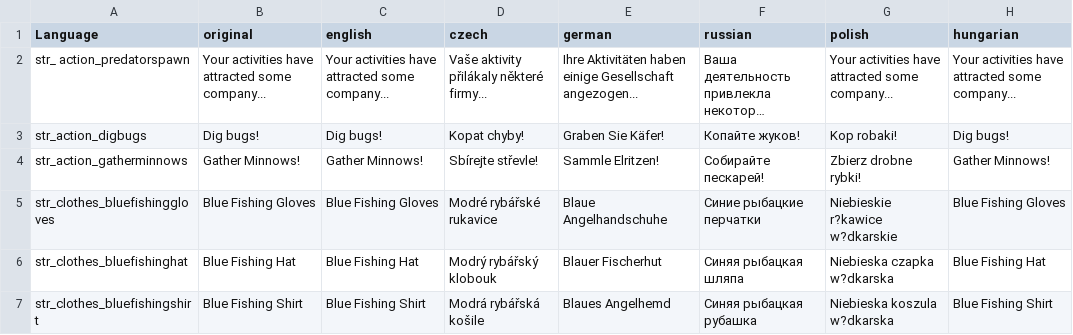
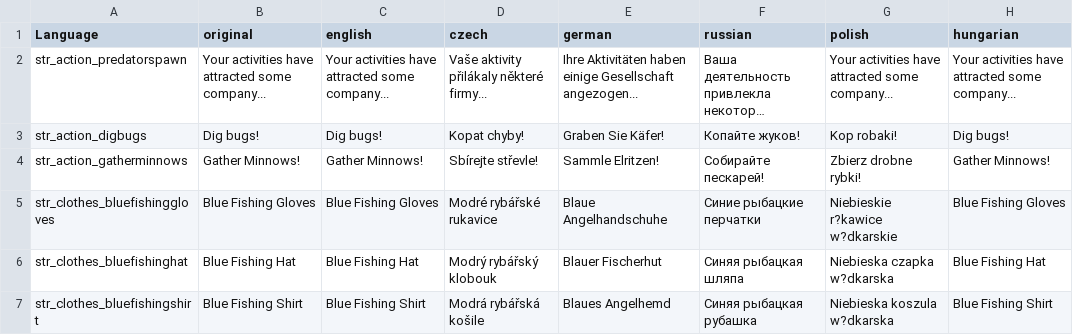
Before and after one commit to PackJC/gebsfish, a CSV file: languagecore/stringtable.csv, drawn as a sheet; only a part is shown; long unchanged cells end in …; the diff names each change by its address in the sheet, - before the commit and + after, or states it on an @@ line.

Commit message:
General Fixes
Fixed stringtable entry for predator spawning; Updated predator spawn logic to hopefully fix predators spawning under water; Fixed some typos in the config generations scrip and missionbase.

```diff
--- a/languagecore/stringtable.csv
+++ b/languagecore/stringtable.csv
-A2 (Language): str_ action_predatorspawn
+A2 (Language): str_action_predatorspawn
```
Also changed, not shown: 3 other files.
